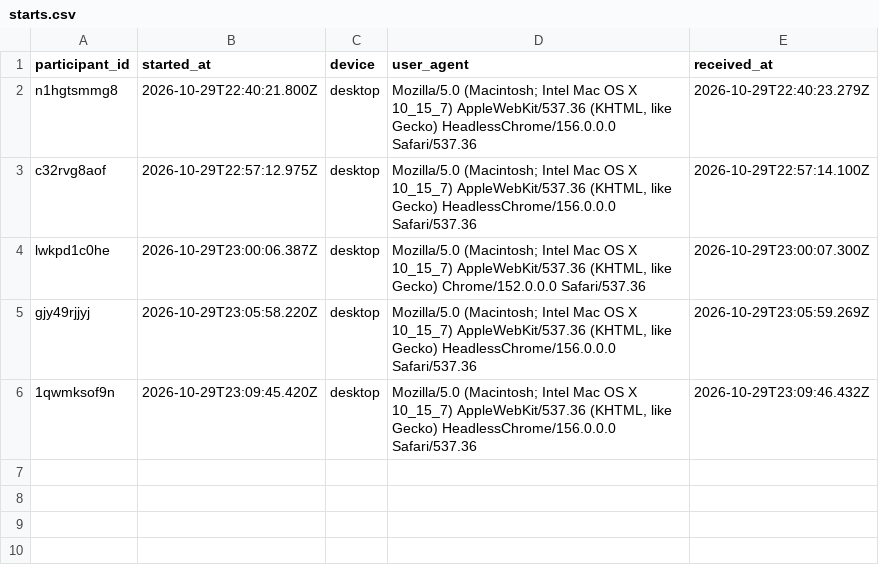
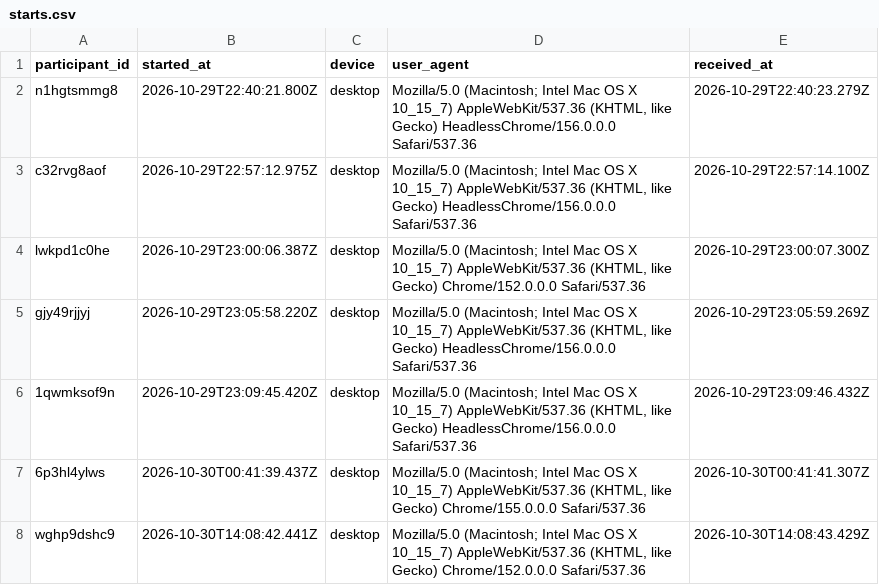
Before and after one commit to burakdon/sticker-comms, a CSV file: data/raw/starts.csv, drawn as a sheet.

```diff
--- a/data/raw/starts.csv
+++ b/data/raw/starts.csv
@@ -6 +6,3 @@ gjy49rjjyj,2026-10-29T23:05:58.220Z,desktop,"Mozilla/5.0 (Macintosh; Intel Mac O
 1qwmksof9n,2026-10-29T23:09:45.420Z,desktop,"Mozilla/5.0 (Macintosh; Intel Mac OS X 10_15_7) AppleWebKit/537.36 (KHTML, like Gecko) HeadlessChrome/156.0.0.0 Safari/537.36",2026-10-29T23:09:46.432Z
+6p3hl4ylws,2026-10-30T00:41:39.437Z,desktop,"Mozilla/5.0 (Macintosh; Intel Mac OS X 10_15_7) AppleWebKit/537.36 (KHTML, like Gecko) Chrome/155.0.0.0 Safari/537.36",2026-10-30T00:41:41.307Z
+wghp9dshc9,2026-10-30T14:08:42.441Z,desktop,"Mozilla/5.0 (Macintosh; Intel Mac OS X 10_15_7) AppleWebKit/537.36 (KHTML, like Gecko) Chrome/152.0.0.0 Safari/537.36",2026-10-30T14:08:43.429Z
```
Also changed, not shown: data/raw/participants.csv, data/raw/trials.csv, 14 other files.
